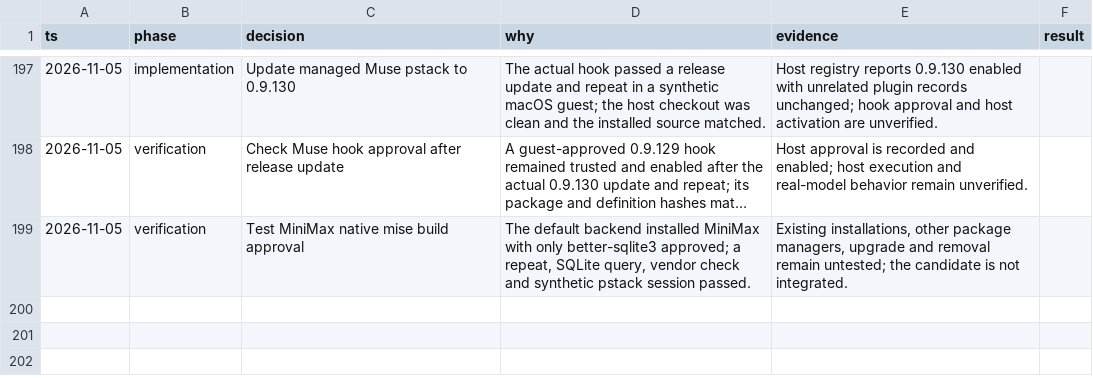
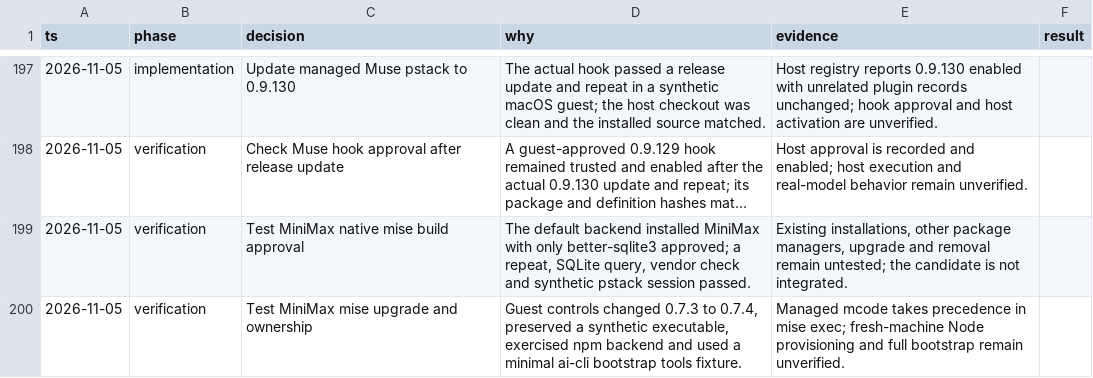
Before and after one commit to donbeave/essential-mise, a TSV file: .audit/plugin-compatibility.tsv, drawn as a sheet; only a part is shown, gaps mark what is left out; long unchanged cells end in ….

```diff
--- a/.audit/plugin-compatibility.tsv
+++ b/.audit/plugin-compatibility.tsv
@@ -199 +199,2 @@ ts	phase	decision	why	evidence	result
 2026-11-05	verification	Test MiniMax native mise build approval	The default backend installed MiniMax with only better-sqlite3 approved; a repeat, SQLite query, vendor check and synthetic pstack session passed.	Existing installations, other package managers, upgrade and removal remain untested; the candidate is not integrated.
+2026-11-05	verification	Test MiniMax mise upgrade and ownership	Guest controls changed 0.7.3 to 0.7.4, preserved a synthetic executable, exercised npm backend and used a minimal ai-cli bootstrap tools fixture.	Managed mcode takes precedence in mise exec; fresh-machine Node provisioning and full bootstrap remain unverified.
```
Also changed, not shown: 1 other file.
